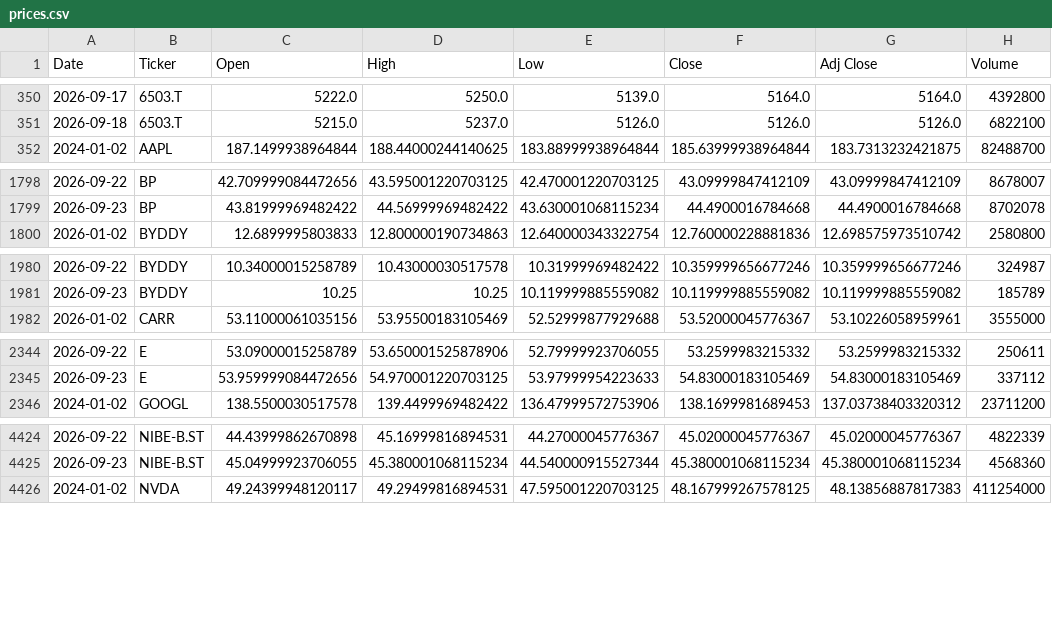
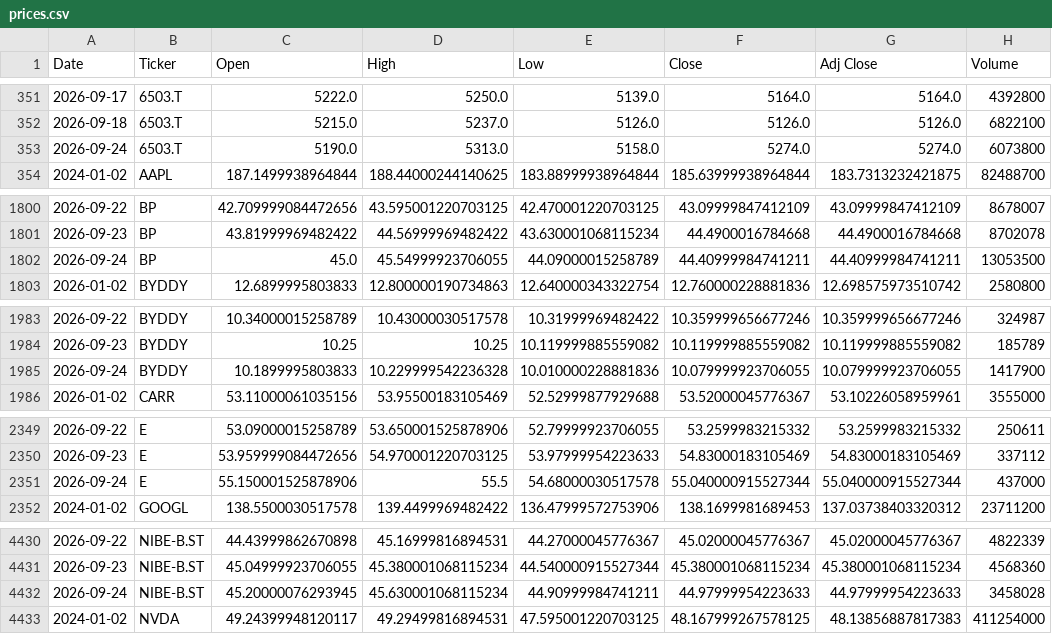
Before and after one commit to icengel91/WebMiningProject, a CSV file: data/raw/prices/prices.csv, drawn as a sheet; only a part is shown, gaps mark what is left out; the diff covers the shown part only; the diff names each change by its address in the sheet, - before the commit and + after, or states it on an @@ line.

```diff
--- a/data/raw/prices/prices.csv
+++ b/data/raw/prices/prices.csv
+row 353: 2026-09-24 | 6503.T | 5190.0 | 5313.0 | 5158.0 | 5274.0 | 5274.0 | 6073800
+row 1802: 2026-09-24 | BP | 45.0 | 45.54999923706055 | 44.09000015258789 | 44.40999984741211 | 44.40999984741211 | 13053500
+row 1985: 2026-09-24 | BYDDY | 10.1899995803833 | 10.229999542236328 | 10.010000228881836 | 10.079999923706055 | 10.079999923706055 | 1417900
+row 2351: 2026-09-24 | E | 55.150001525878906 | 55.5 | 54.68000030517578 | 55.040000915527344 | 55.040000915527344 | 437000
+row 4432: 2026-09-24 | NIBE-B.ST | 45.20000076293945 | 45.630001068115234 | 44.90999984741211 | 44.97999954223633 | 44.97999954223633 | 3458028
```
Also changed, not shown: 7 added rows and 7 edited cells elsewhere in this file, 1 other file.
